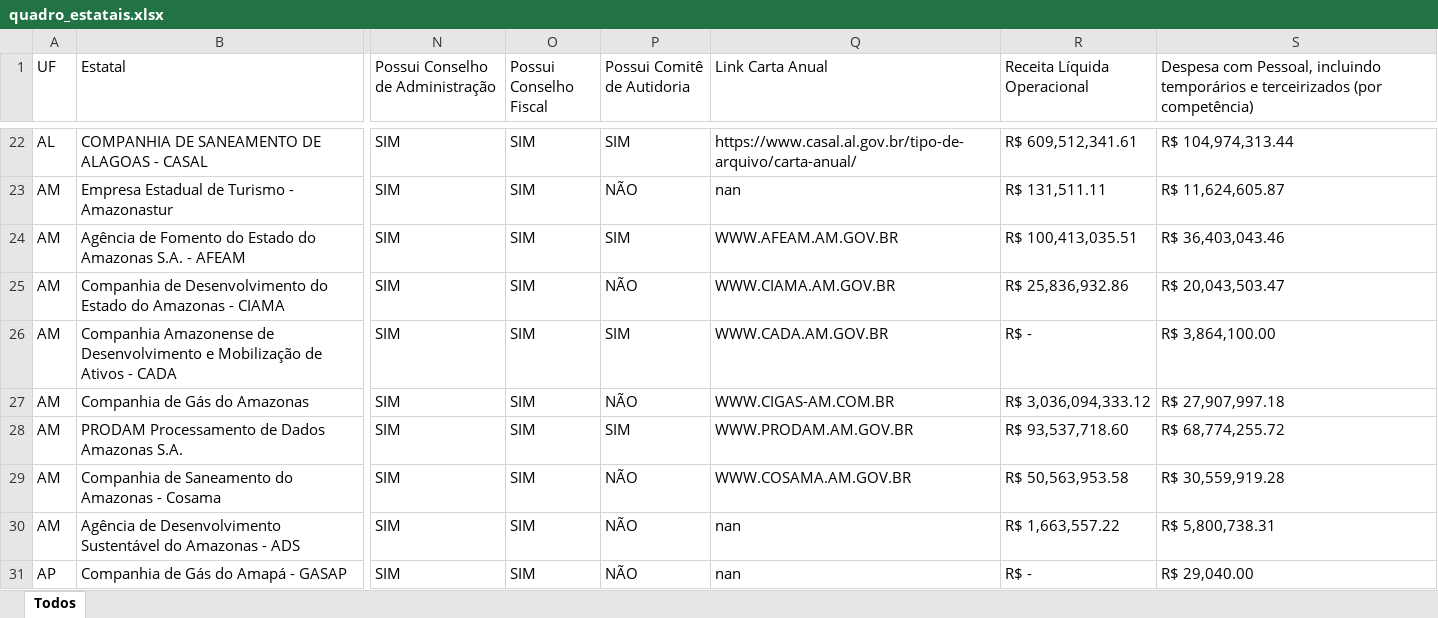
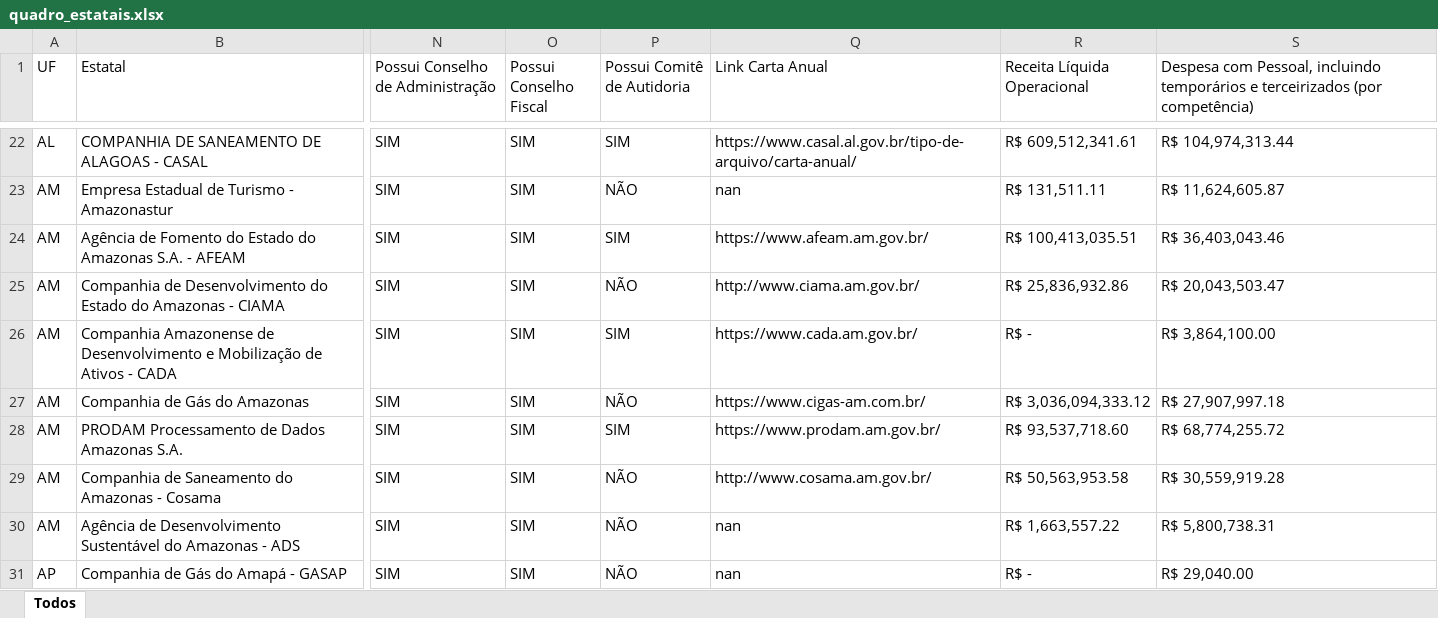
Before and after one commit to tchiluanda/estatais-estados, an Excel workbook: v2022/dados/dados-originais/quadro_estatais.xlsx, sheet Todos, drawn as a sheet; only a part is shown, gaps mark what is left out; values as stored, in another font and other column widths than the file's, no cell formats; conditional formats not drawn; the diff covers the shown part only; the diff names each change by its address in the sheet, - before the commit and + after, or states it on an @@ line.

```diff
--- a/v2022/dados/dados-originais/quadro_estatais.xlsx (sheet Todos)
+++ b/v2022/dados/dados-originais/quadro_estatais.xlsx (sheet Todos)
-Q24 (Link Carta Anual): WWW.AFEAM.AM.GOV.BR
+Q24 (Link Carta Anual): https://www.afeam.am.gov.br/
-Q25 (Link Carta Anual): WWW.CIAMA.AM.GOV.BR
+Q25 (Link Carta Anual): http://www.ciama.am.gov.br/
-Q26 (Link Carta Anual): WWW.CADA.AM.GOV.BR
+Q26 (Link Carta Anual): https://www.cada.am.gov.br/
-Q27 (Link Carta Anual): WWW.CIGAS-AM.COM.BR
+Q27 (Link Carta Anual): https://www.cigas-am.com.br/
-Q28 (Link Carta Anual): WWW.PRODAM.AM.GOV.BR
+Q28 (Link Carta Anual): https://www.prodam.am.gov.br/
-Q29 (Link Carta Anual): WWW.COSAMA.AM.GOV.BR
+Q29 (Link Carta Anual): http://www.cosama.am.gov.br/
```
Also changed, not shown: 10 edited cells elsewhere in this sheet, cell formats, v2022/dados/dados-originais/setores_analise_conferencia.xlsx, 13 other files.
